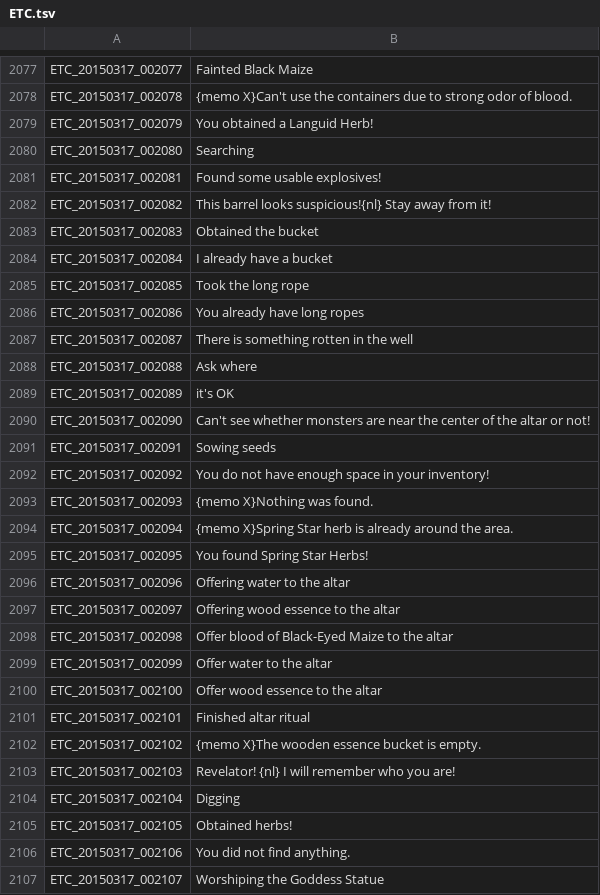
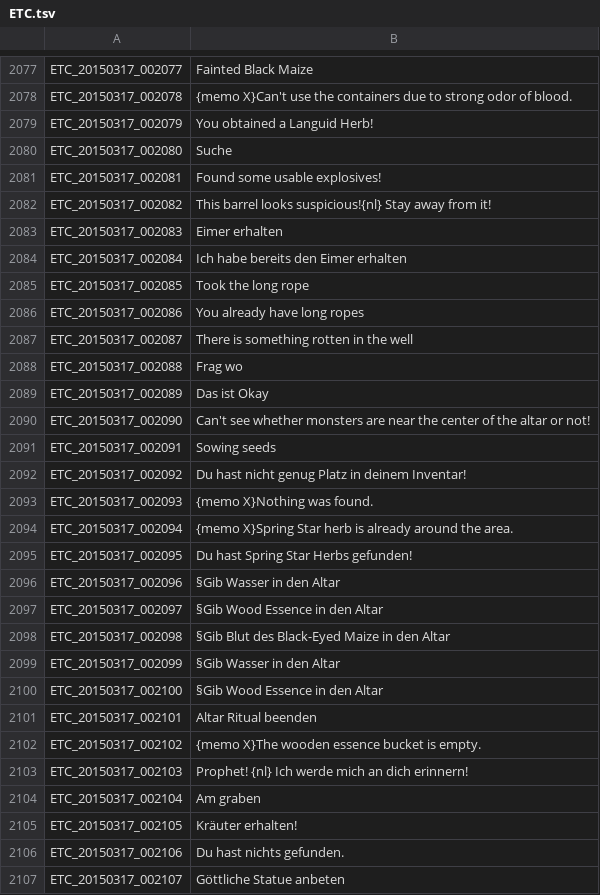
Before and after one commit to Gardosen/GermanTosTranslation, a TSV file: ETC.tsv, drawn as a sheet; only a part is shown, gaps mark what is left out; the diff covers the shown part only.

Commit message:
Einige ETC Zeilen übersetzt

```diff
--- a/ETC.tsv
+++ b/ETC.tsv
@@ -2079,7 +2079,7 @@ ETC_20150317_002078	{memo X}Can't use the containers due to strong odor of blood
 ETC_20150317_002079	You obtained a Languid Herb!
-ETC_20150317_002080	Searching
+ETC_20150317_002080	Suche
 ETC_20150317_002081	Found some usable explosives!
 ETC_20150317_002082	This barrel looks suspicious!{nl} Stay away from it!
-ETC_20150317_002083	Obtained the bucket
-ETC_20150317_002084	I already have a bucket
+ETC_20150317_002083	Eimer erhalten
+ETC_20150317_002084	Ich habe bereits den Eimer erhalten
 ETC_20150317_002085	Took the long rope
@@ -2087,21 +2087,21 @@ ETC_20150317_002086	You already have long ropes
 ETC_20150317_002087	There is something rotten in the well
-ETC_20150317_002088	Ask where
-ETC_20150317_002089	it's OK
+ETC_20150317_002088	Frag wo
+ETC_20150317_002089	Das ist Okay
 ETC_20150317_002090	Can't see whether monsters are near the center of the altar or not!
 ETC_20150317_002091	Sowing seeds
-ETC_20150317_002092	You do not have enough space in your inventory!
+ETC_20150317_002092	Du hast nicht genug Platz in deinem Inventar!
 ETC_20150317_002093	{memo X}Nothing was found.
 ETC_20150317_002094	{memo X}Spring Star herb is already around the area.
-ETC_20150317_002095	You found Spring Star Herbs!
-ETC_20150317_002096	Offering water to the altar
-ETC_20150317_002097	Offering wood essence to the altar
-ETC_20150317_002098	Offer blood of Black-Eyed Maize to the altar
-ETC_20150317_002099	Offer water to the altar
-ETC_20150317_002100	Offer wood essence to the altar
-ETC_20150317_002101	Finished altar ritual
+ETC_20150317_002095	Du hast Spring Star Herbs gefunden!
+ETC_20150317_002096	§Gib Wasser in den Altar
+ETC_20150317_002097	§Gib Wood Essence in den Altar
+ETC_20150317_002098	§Gib Blut des Black-Eyed Maize in den Altar
+ETC_20150317_002099	§Gib Wasser in den Altar
+ETC_20150317_002100	§Gib Wood Essence in den Altar
+ETC_20150317_002101	Altar Ritual beenden
 ETC_20150317_002102	{memo X}The wooden essence bucket is empty.
-ETC_20150317_002103	Revelator! {nl} I will remember who you are!
-ETC_20150317_002104	Digging
-ETC_20150317_002105	Obtained herbs!
-ETC_20150317_002106	You did not find anything.
-ETC_20150317_002107	Worshiping the Goddess Statue
+ETC_20150317_002103	Prophet! {nl} Ich werde mich an dich erinnern!
+ETC_20150317_002104	Am graben
+ETC_20150317_002105	Kräuter erhalten!
+ETC_20150317_002106	Du hast nichts gefunden.
+ETC_20150317_002107	Göttliche Statue anbeten
```
Also changed, not shown: 1 added row, 1 removed row and 65 edited cells elsewhere in this file.
